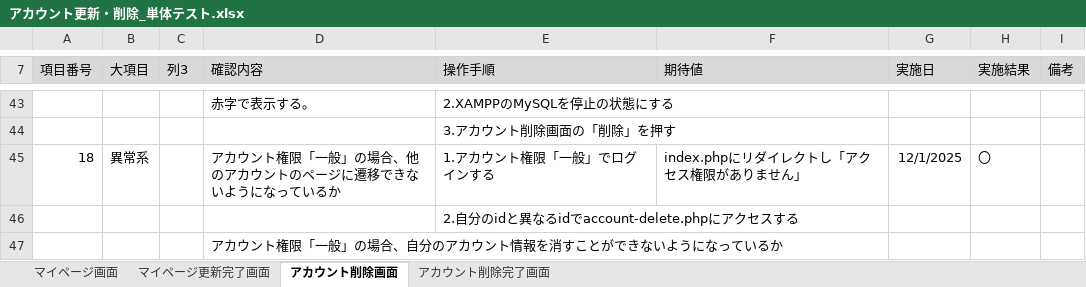
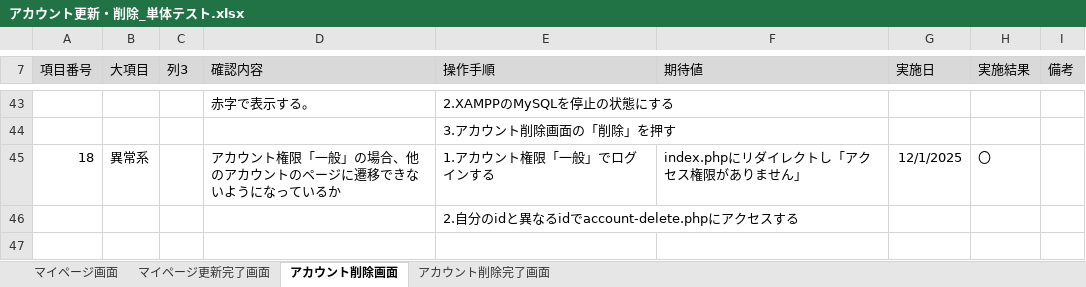
Before and after one commit to KeinF0rest/tanntaitest, an Excel workbook: アカウント更新・削除_単体テスト.xlsx, sheet アカウント削除画面, drawn as a sheet; only a part is shown, gaps mark what is left out; values as stored, in another font and other column widths than the file's, no borders; table styles not drawn; the diff names each change by its address in the sheet, - before the commit and + after, or states it on an @@ line.

```diff
--- a/アカウント更新・削除_単体テスト.xlsx (sheet アカウント削除画面)
+++ b/アカウント更新・削除_単体テスト.xlsx (sheet アカウント削除画面)
-row 47:  |  |  | アカウント権限「一般」の場合、自分のアカウント情報を消すことができないようになっているか
```
Also changed, not shown: sheet マイページ画面, sheet マイページ更新完了画面.
